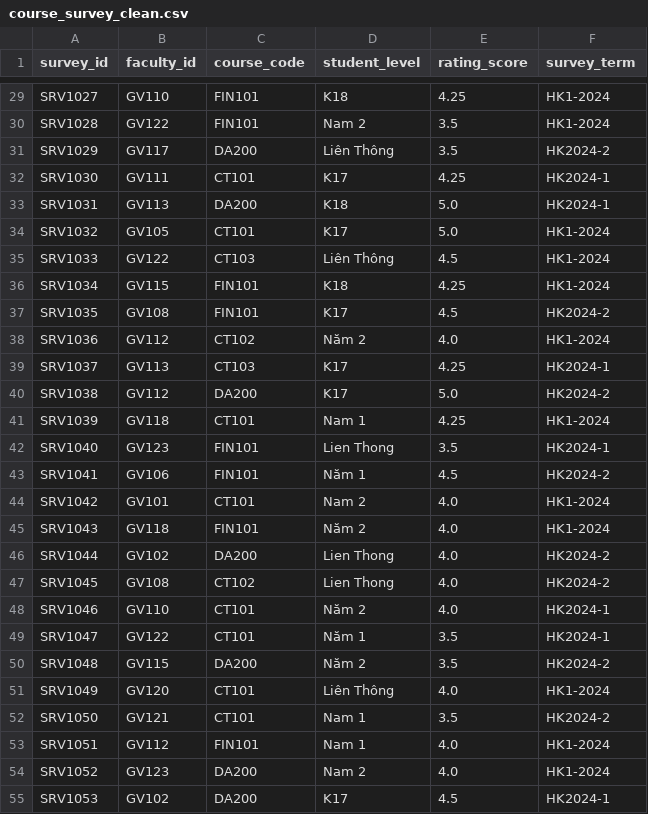
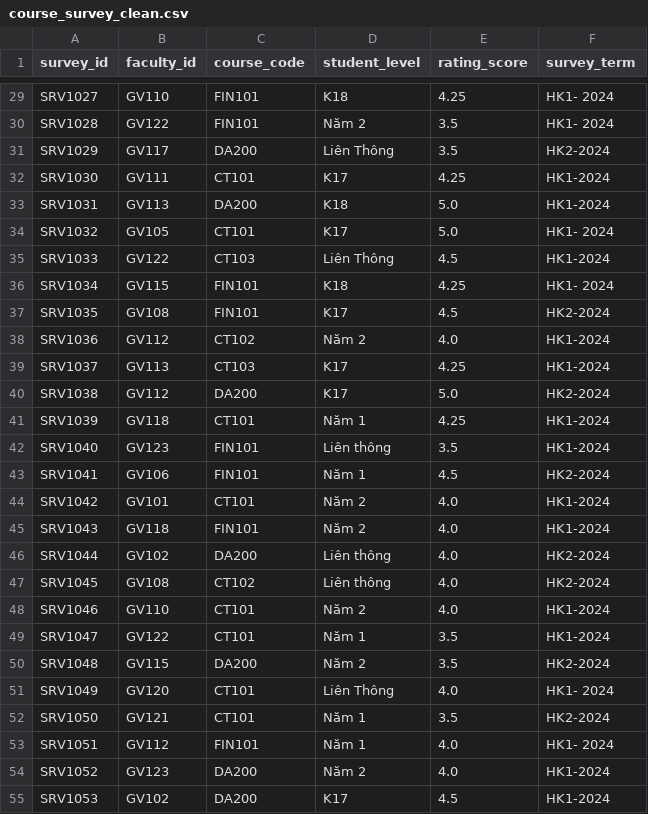
Before and after one commit to PhamHongThai06/18A3_Nhom_2_Case_17, a CSV file: 18A3_Nhom_2_Case_17/data_clean/course_survey_clean.csv, drawn as a sheet; only a part is shown, gaps mark what is left out; the diff covers the shown part only; the diff names each change by its address in the sheet, - before the commit and + after, or states it on an @@ line.

```diff
--- a/18A3_Nhom_2_Case_17/data_clean/course_survey_clean.csv
+++ b/18A3_Nhom_2_Case_17/data_clean/course_survey_clean.csv
-F29:F30 (survey_term): HK1-2024
+F29:F30 (survey_term): HK1- 2024
-D30 (student_level): Nam 2
+D30 (student_level): Năm 2
-F31 (survey_term): HK2024-2
+F31 (survey_term): HK2-2024
-F32:F33 (survey_term): HK2024-1
+F32:F33 (survey_term): HK1-2024
-F34 (survey_term): HK1-2024
+F34 (survey_term): HK1- 2024
-F36 (survey_term): HK1-2024
+F36 (survey_term): HK1- 2024
-F37 (survey_term): HK2024-2
+F37 (survey_term): HK2-2024
-F39 (survey_term): HK2024-1
+F39 (survey_term): HK1-2024
-F40 (survey_term): HK2024-2
+F40 (survey_term): HK2-2024
-D41 (student_level): Nam 1
+D41 (student_level): Năm 1
-D42 (student_level): Lien Thong
+D42 (student_level): Liên thông
-F42 (survey_term): HK2024-1
+F42 (survey_term): HK1-2024
-F43 (survey_term): HK2024-2
+F43 (survey_term): HK2-2024
-D44 (student_level): Nam 2
+D44 (student_level): Năm 2
-D46:D47 (student_level): Lien Thong
+D46:D47 (student_level): Liên thông
-F46:F47 (survey_term): HK2024-2
+F46:F47 (survey_term): HK2-2024
-F48:F49 (survey_term): HK2024-1
+F48:F49 (survey_term): HK1-2024
-F50 (survey_term): HK2024-2
+F50 (survey_term): HK2-2024
-F51 (survey_term): HK1-2024
+F51 (survey_term): HK1- 2024
-D52:D53 (student_level): Nam 1
+D52:D53 (student_level): Năm 1
-F52 (survey_term): HK2024-2
+F52 (survey_term): HK2-2024
-F53 (survey_term): HK1-2024
+F53 (survey_term): HK1- 2024
-D54 (student_level): Nam 2
+D54 (student_level): Năm 2
-F55 (survey_term): HK2024-1
+F55 (survey_term): HK1-2024
```
Also changed, not shown: 107 edited cells elsewhere in this file, 18A3_Nhom_2_Case_17/data_clean/faculty_info_clean.csv, 18A3_Nhom_2_Case_17/data_clean/student_comments_clean.csv, 1 other file.
